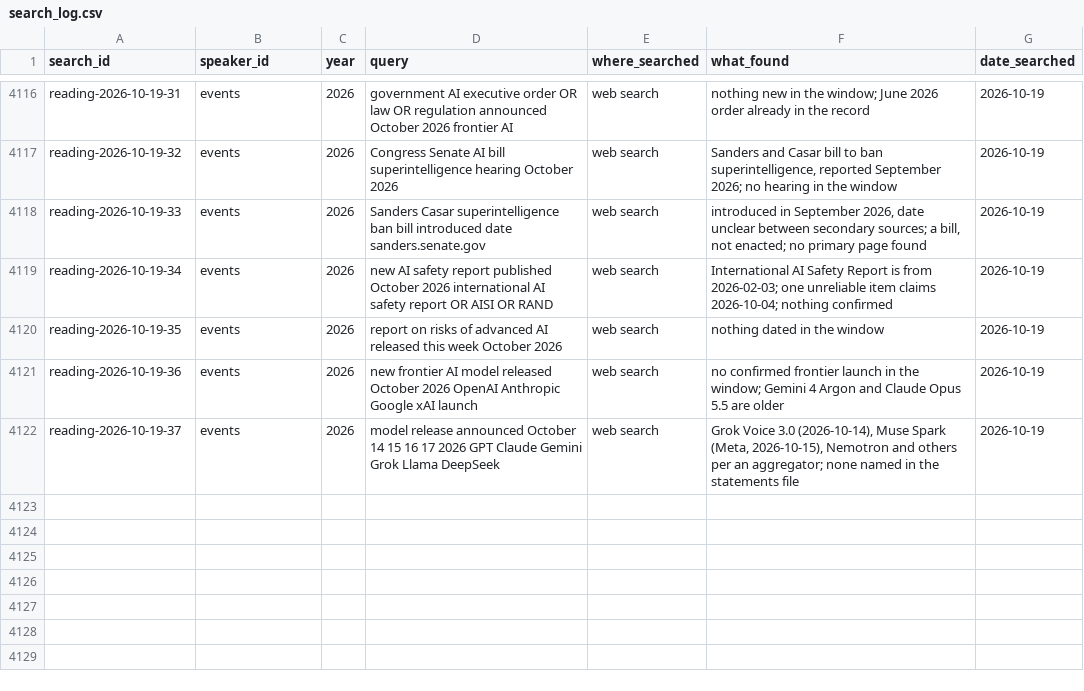
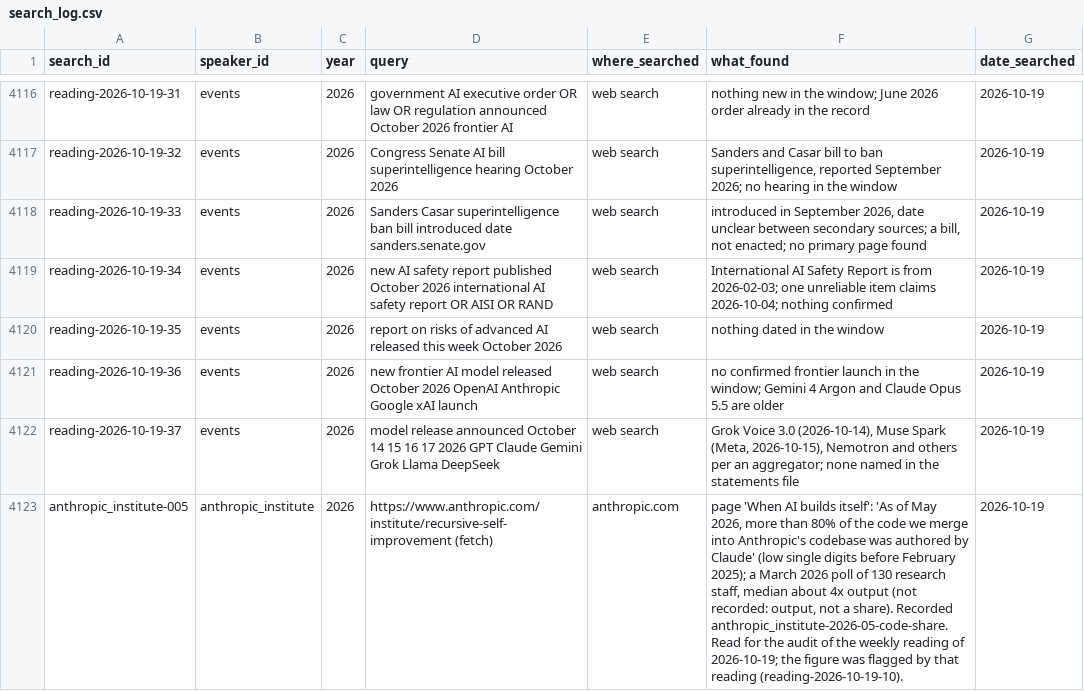
Before and after one commit to jfredson/agi-zeitgeist, a CSV file: data/search_log.csv, drawn as a sheet; only a part is shown, gaps mark what is left out; the diff names each change by its address in the sheet, - before the commit and + after, or states it on an @@ line.

```diff
--- a/data/search_log.csv
+++ b/data/search_log.csv
+row 4123: anthropic_institute-005 | anthropic_institute | 2026 | https://www.anthropic.com/institute/recursive-self-improvement (fetch) | anthropic.com | page 'When AI builds itself': 'As of May 2026, more than 80% of the code we merge into Anthropic's codebase was authored by Claude' (low single digits before February 2025); a March 2026 poll of 130 research staff, median about 4x output (not recorded: output, not a share). Recorded anthropic_institute-2026-05-code-share. Read for the audit of the weekly reading of 2026-10-19; the figure was flagged by that reading (reading-2026-10-19-10). | 2026-10-19
```
Also changed, not shown: data/world_measures.csv, 3 other files.
